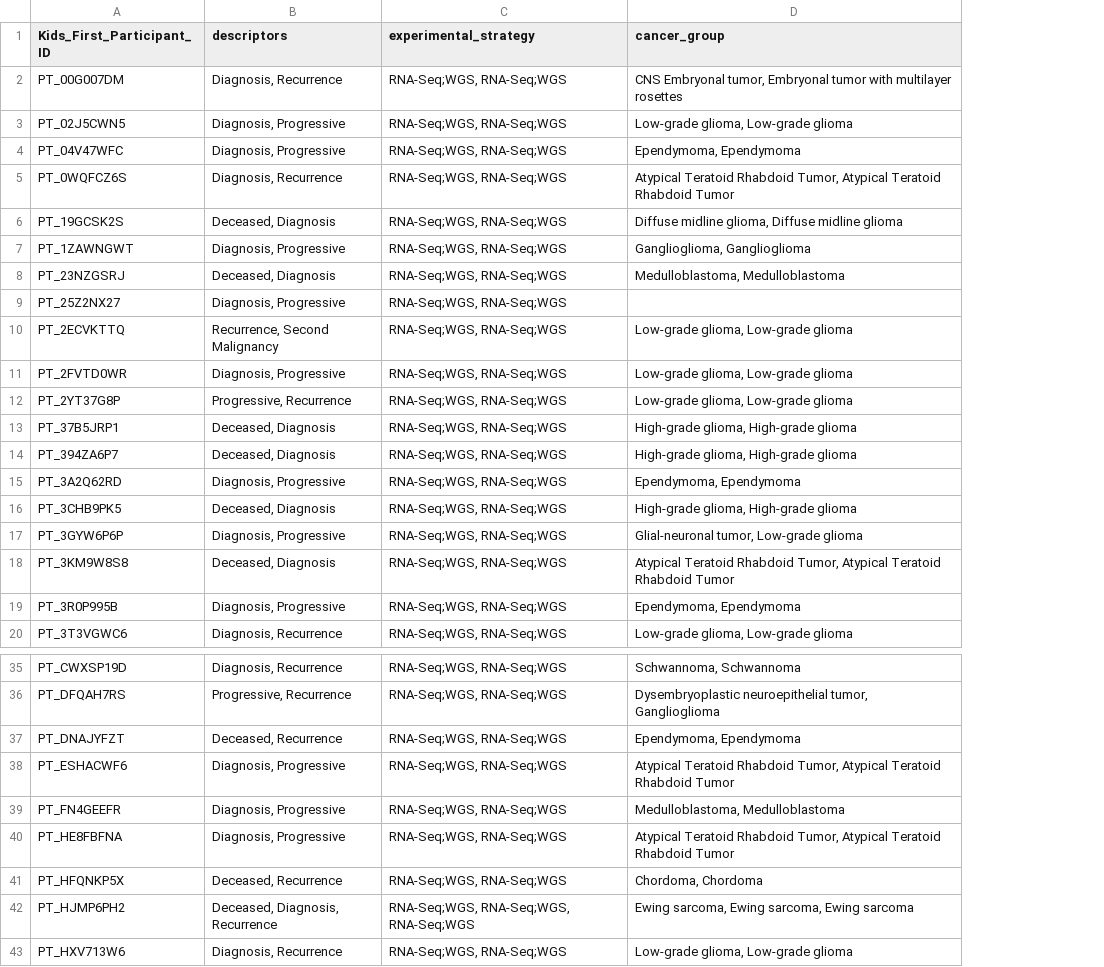
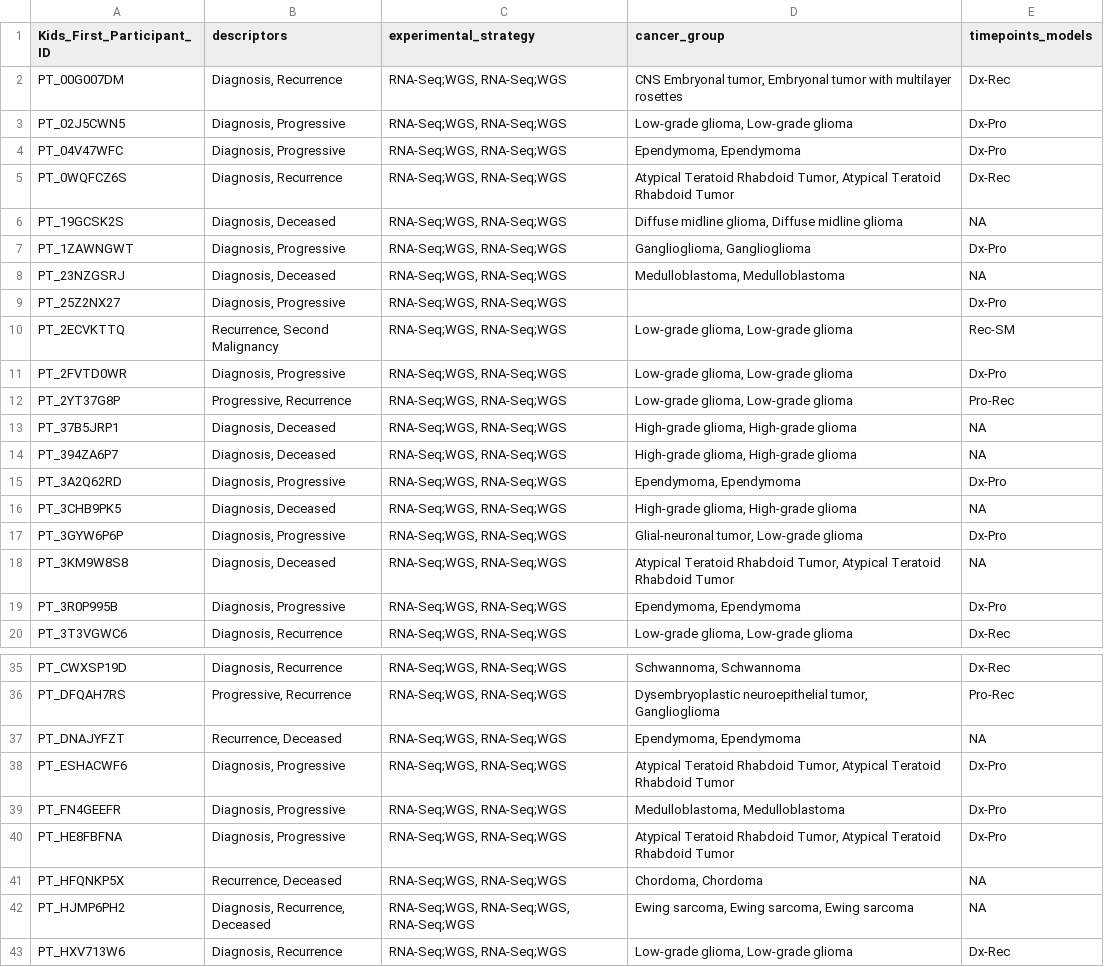
Before and after one commit to rokitalab/tumor-evolution, a TSV file: analyses/sample-distribution-analysis/results/paired_assays_matched_time_points.tsv, drawn as a sheet; only a part is shown, gaps mark what is left out; the diff covers the shown part only; the diff names each change by its address in the sheet, - before the commit and + after, or states it on an @@ line.

```diff
--- a/analyses/sample-distribution-analysis/results/paired_assays_matched_time_points.tsv
+++ b/analyses/sample-distribution-analysis/results/paired_assays_matched_time_points.tsv
+column E (timepoints_models), rows 2-20: Dx-Rec | Dx-Pro | Dx-Pro | Dx-Rec | NA | Dx-Pro | NA | Dx-Pro | Rec-SM | Dx-Pro | Pro-Rec | NA | NA | Dx-Pro | NA | Dx-Pro | NA | Dx-Pro | Dx-Rec; rows 35-43: Dx-Rec | Pro-Rec | NA | Dx-Pro | Dx-Pro | Dx-Pro | NA | NA | Dx-Rec
-B6 (descriptors): Deceased, Diagnosis
+B6 (descriptors): Diagnosis, Deceased
-B8 (descriptors): Deceased, Diagnosis
+B8 (descriptors): Diagnosis, Deceased
-B13:B14 (descriptors): Deceased, Diagnosis
+B13:B14 (descriptors): Diagnosis, Deceased
-B16 (descriptors): Deceased, Diagnosis
+B16 (descriptors): Diagnosis, Deceased
-B18 (descriptors): Deceased, Diagnosis
+B18 (descriptors): Diagnosis, Deceased
-B37 (descriptors): Deceased, Recurrence
+B37 (descriptors): Recurrence, Deceased
-B41 (descriptors): Deceased, Recurrence
+B41 (descriptors): Recurrence, Deceased
-B42 (descriptors): Deceased, Diagnosis, Recurrence
+B42 (descriptors): Diagnosis, Recurrence, Deceased
```
Also changed, not shown: 5 edited cells elsewhere in this file, analyses/sample-distribution-analysis/results/transcriptomic_assays_matched_time_points.tsv, 2 other files.
